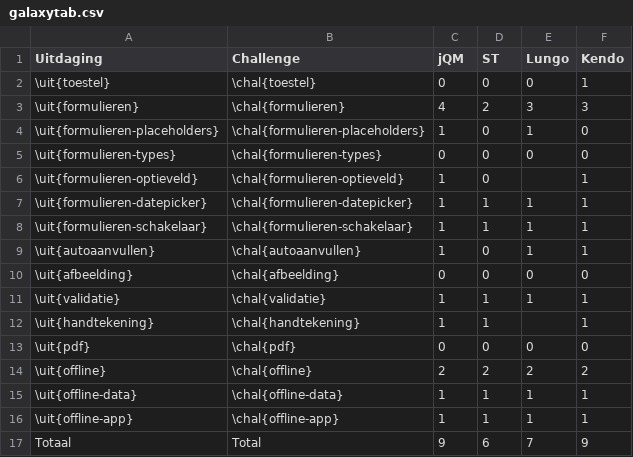
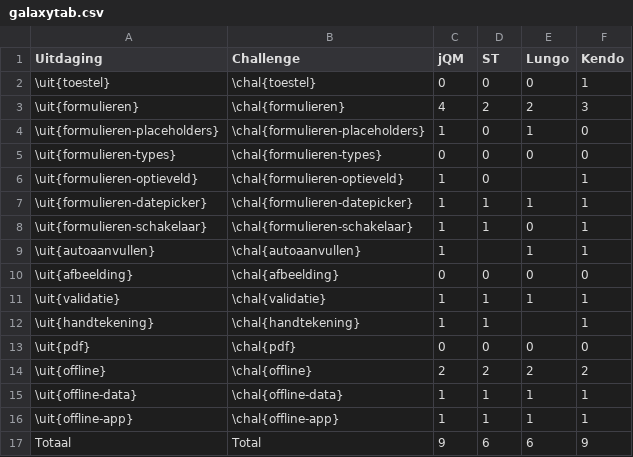
Before and after one commit to sandervanloock/HTMobieL, a CSV file: Masterproef/tabellen/ondersteuning/galaxytab.csv, drawn as a sheet.

```diff
--- a/Masterproef/tabellen/ondersteuning/galaxytab.csv
+++ b/Masterproef/tabellen/ondersteuning/galaxytab.csv
@@ -2,3 +2,3 @@ Uitdaging,Challenge,jQM,ST,Lungo,Kendo
 \uit{toestel},\chal{toestel},0,0,0,1
-\uit{formulieren},\chal{formulieren},4,2,3,3
+\uit{formulieren},\chal{formulieren},4,2,2,3
 \uit{formulieren-placeholders},\chal{formulieren-placeholders},1,0,1,0
@@ -7,4 +7,4 @@ Uitdaging,Challenge,jQM,ST,Lungo,Kendo
 \uit{formulieren-datepicker},\chal{formulieren-datepicker},1,1,1,1
-\uit{formulieren-schakelaar},\chal{formulieren-schakelaar},1,1,1,1
-\uit{autoaanvullen},\chal{autoaanvullen},1,0,1,1
+\uit{formulieren-schakelaar},\chal{formulieren-schakelaar},1,1,0,1
+\uit{autoaanvullen},\chal{autoaanvullen},1,,1,1
 \uit{afbeelding},\chal{afbeelding},0,0,0,0
@@ -16,2 +16,2 @@ Uitdaging,Challenge,jQM,ST,Lungo,Kendo
 \uit{offline-app},\chal{offline-app},1,1,1,1
-Totaal,Total,9,6,7,9
+Totaal,Total,9,6,6,9
```
Also changed, not shown: Masterproef/tabellen/ondersteuning-u.csv, Masterproef/tabellen/ondersteuning/galaxys.csv, 7 other files.
